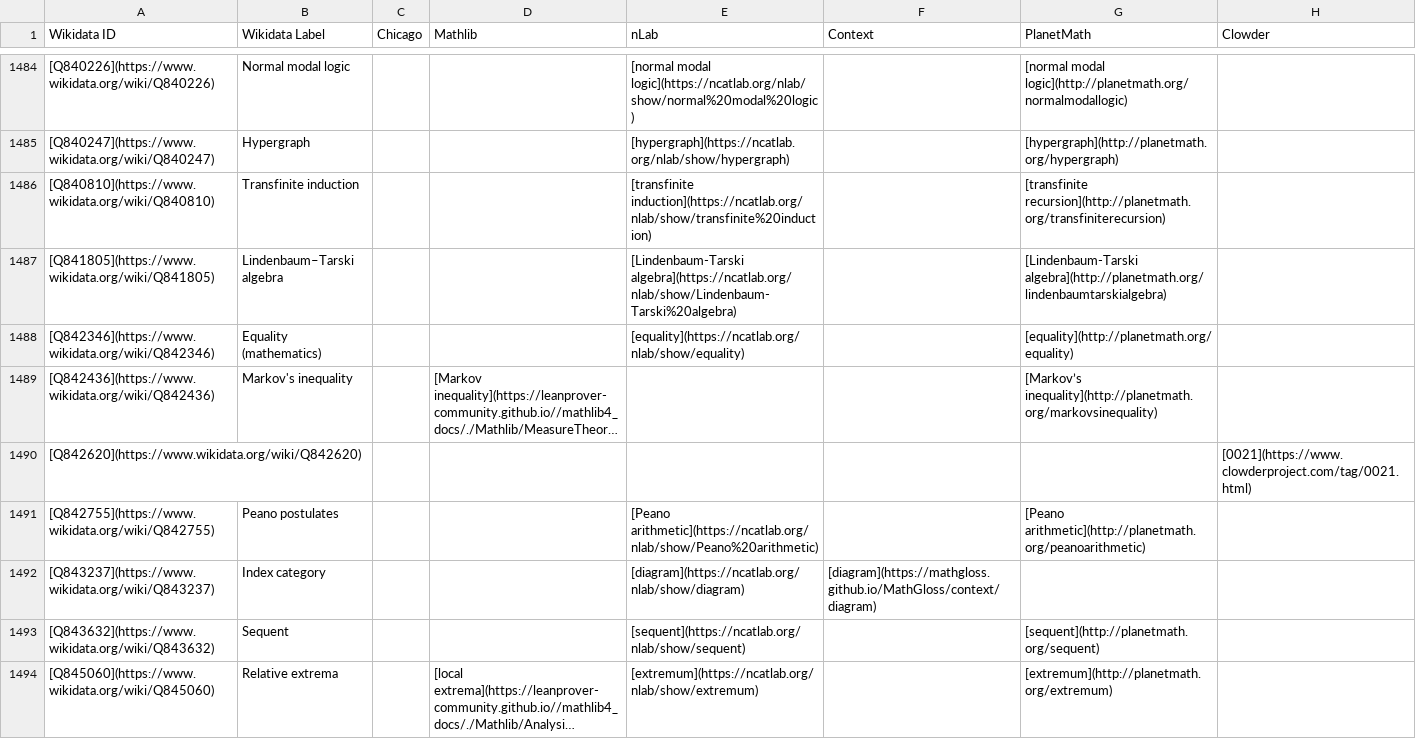
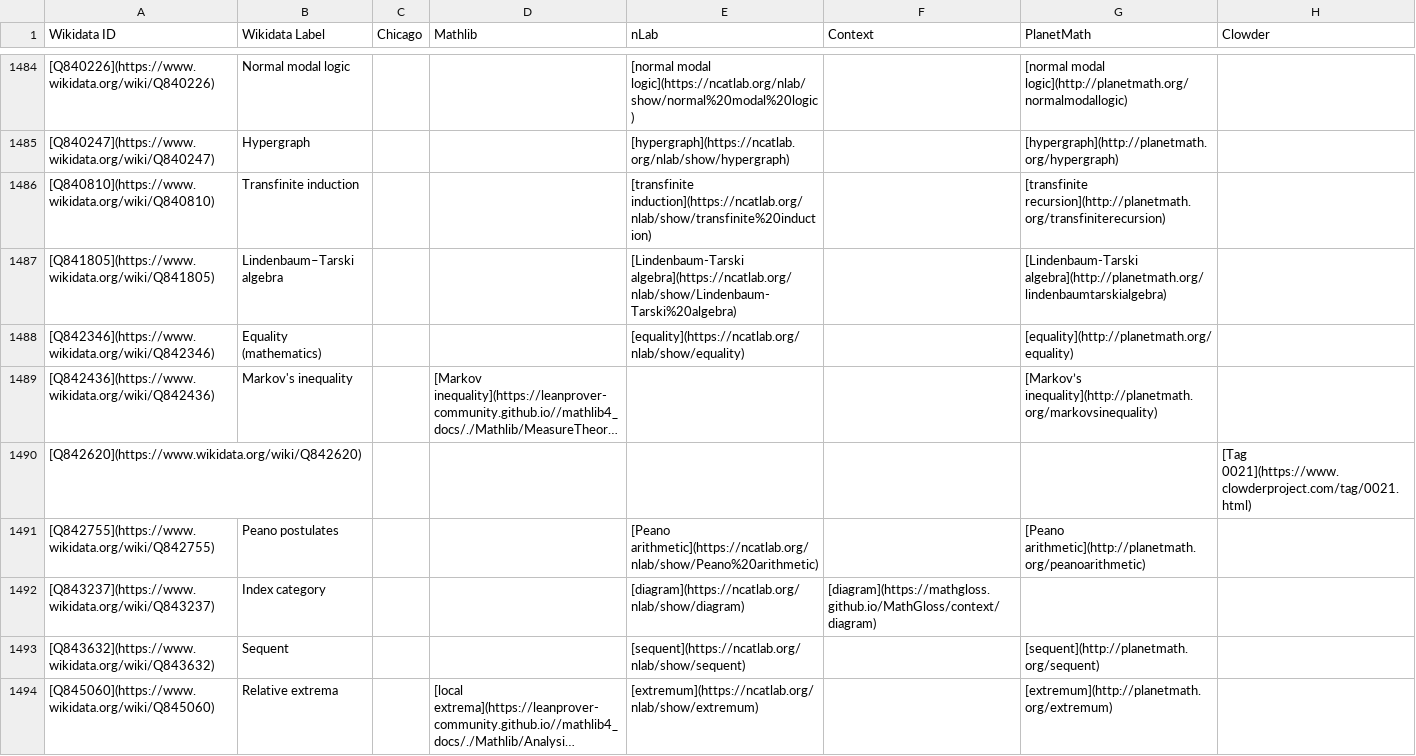
Before and after one commit to MathGloss/MathGloss, a CSV file: database.csv, drawn as a sheet; only a part is shown, gaps mark what is left out; long unchanged cells end in …; the diff covers the shown part only; the diff names each change by its address in the sheet, - before the commit and + after, or states it on an @@ line.

```diff
--- a/database.csv
+++ b/database.csv
-H1490 (Clowder): [0021](https://www.clowderproject.com/tag/0021.html)
+H1490 (Clowder): [Tag 0021](https://www.clowderproject.com/tag/0021.html)
```
Also changed, not shown: 45 edited cells elsewhere in this file, 1 other file.
